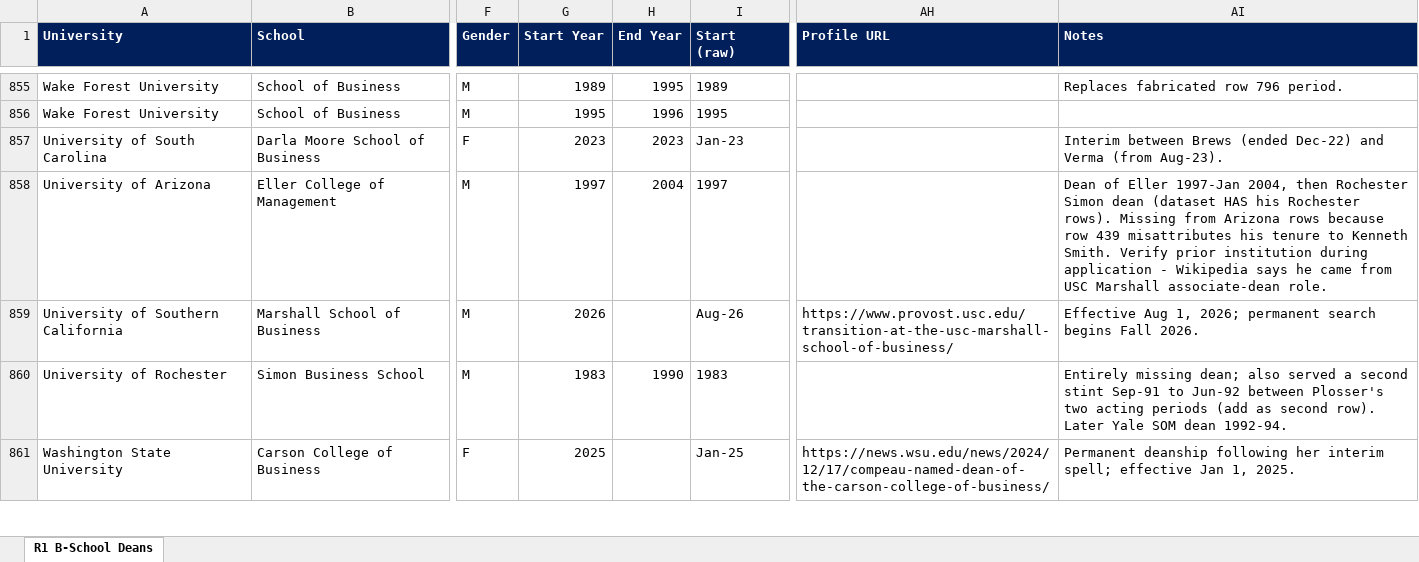
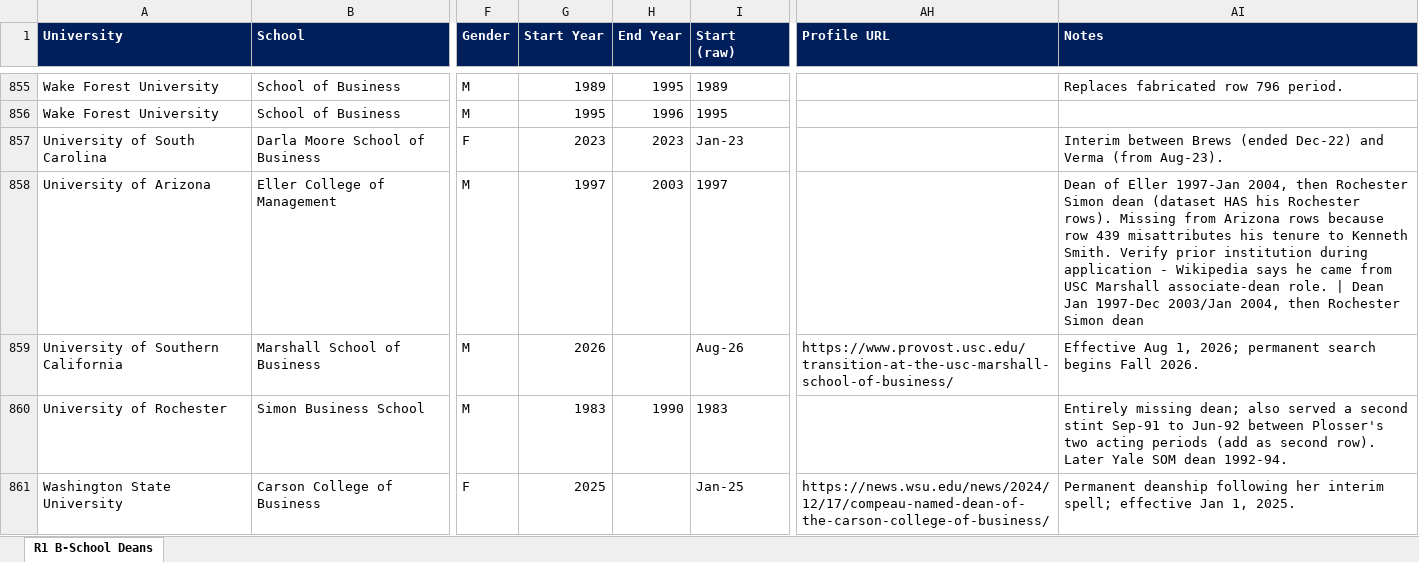
Before and after one commit to zjustinr/Dean-Tracker-Dashboard, an Excel workbook: artifacts/dean-dashboard/public/downloads/R1_BSchool_Deans_Master.xlsx, sheet R1 B-School Deans, drawn as a sheet; only a part is shown, gaps mark what is left out; values as stored, in another font and other column widths than the file's, no borders; the diff covers the shown part only; the diff names each change by its address in the sheet, - before the commit and + after, or states it on an @@ line.

```diff
--- a/artifacts/dean-dashboard/public/downloads/R1_BSchool_Deans_Master.xlsx (sheet R1 B-School Deans)
+++ b/artifacts/dean-dashboard/public/downloads/R1_BSchool_Deans_Master.xlsx (sheet R1 B-School Deans)
-H858 (End Year): 2004
+H858 (End Year): 2003
-AI858 (Notes): …associate-dean role.
+AI858 (Notes): …associate-dean role. | Dean Jan 1997-Dec 2003/Jan 2004, then Rochester Simon dean
```
Also changed, not shown: 110 edited cells elsewhere in this sheet, 4 other files.
